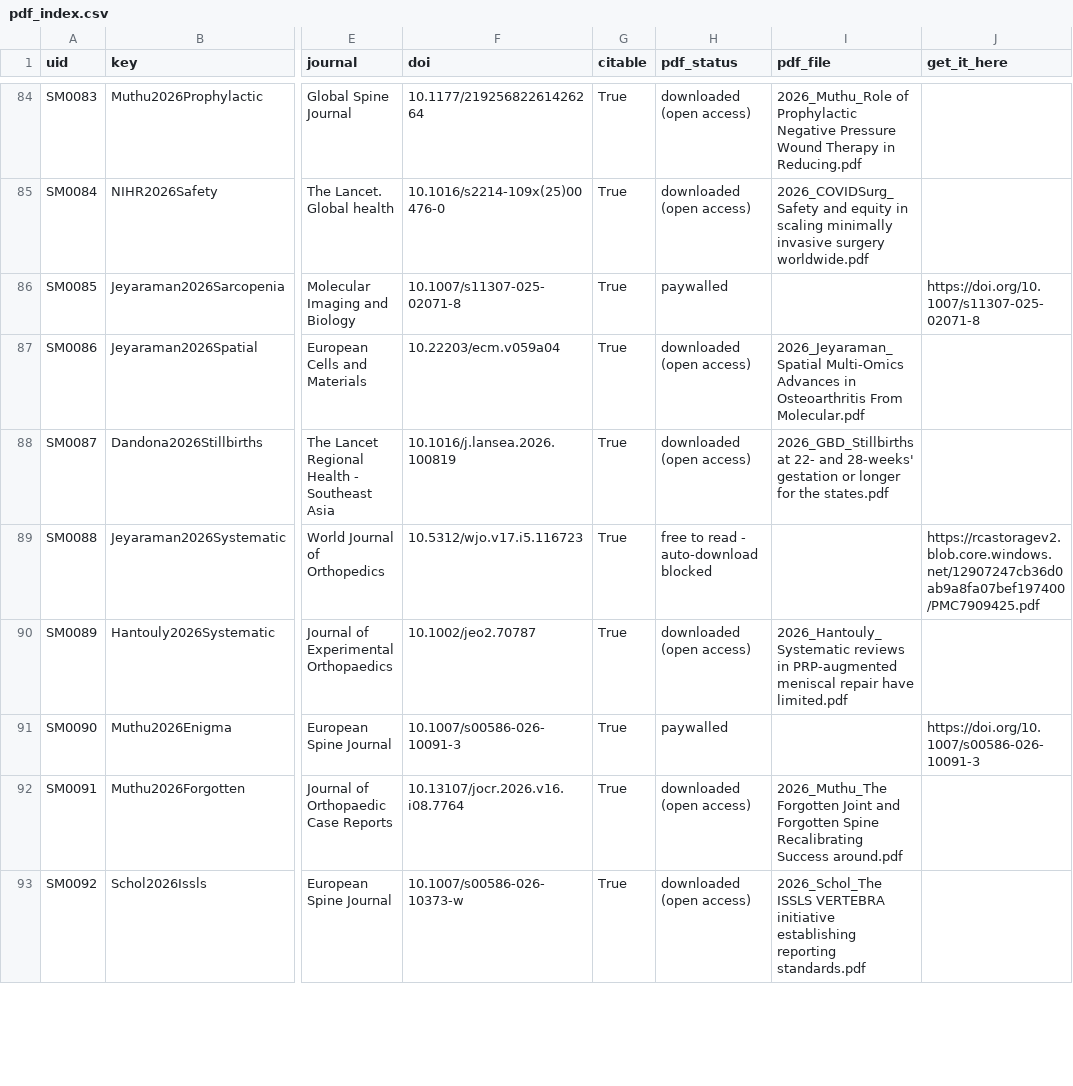
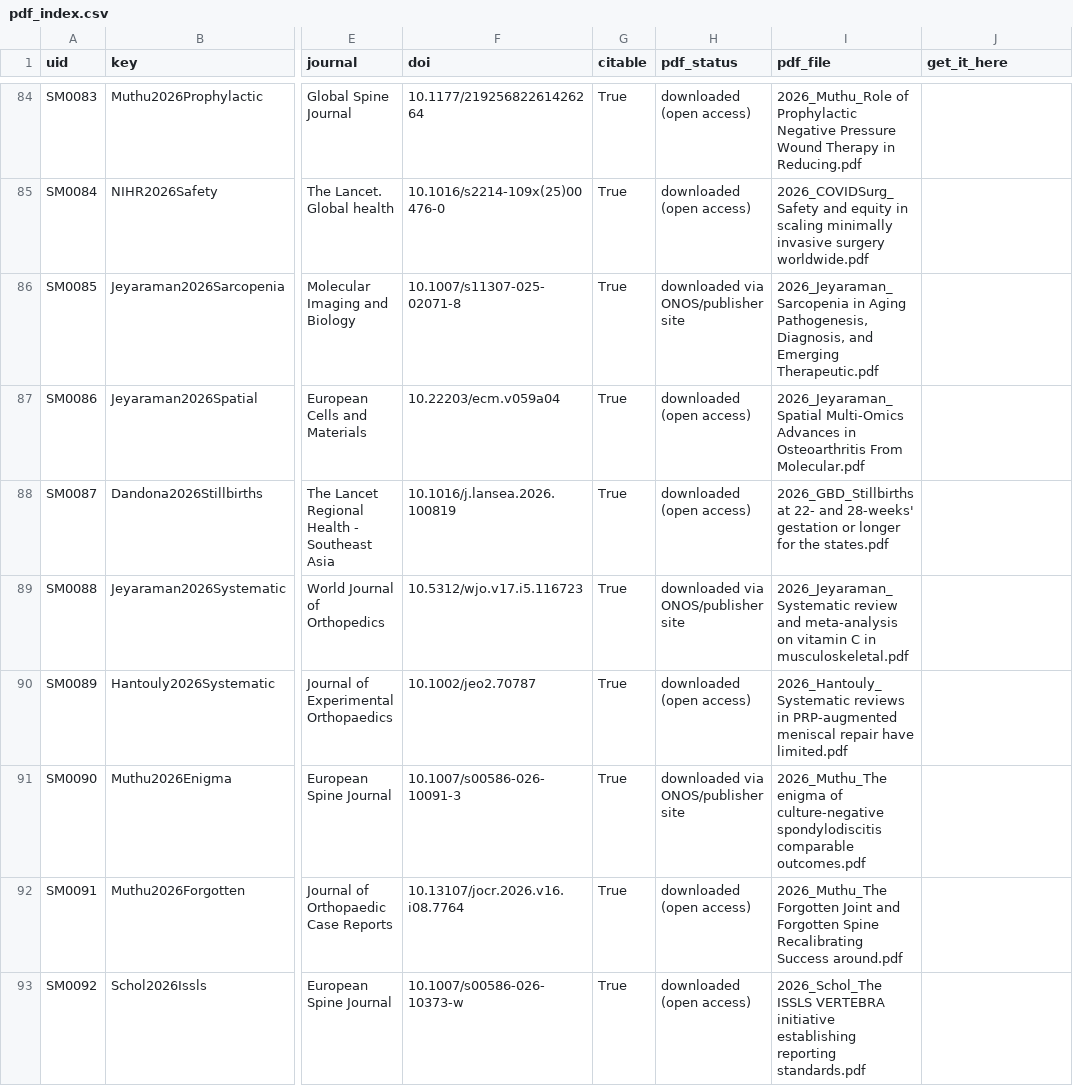
Before and after one commit to drsathishmuthu/drsathishmuthu.github.io, a CSV file: publications/pdf_index.csv, drawn as a sheet; only a part is shown, gaps mark what is left out; the diff covers the shown part only; the diff names each change by its address in the sheet, - before the commit and + after, or states it on an @@ line.

```diff
--- a/publications/pdf_index.csv
+++ b/publications/pdf_index.csv
-H86 (pdf_status): paywalled
+H86 (pdf_status): downloaded via ONOS/publisher site
-I86 (pdf_file): (empty)
+I86 (pdf_file): 2026_Jeyaraman_Sarcopenia in Aging Pathogenesis, Diagnosis, and Emerging Therapeutic.pdf
-J86 (get_it_here): https://doi.org/10.1007/s11307-025-02071-8
+J86 (get_it_here): (empty)
-H89 (pdf_status): free to read - auto-download blocked
+H89 (pdf_status): downloaded via ONOS/publisher site
-I89 (pdf_file): (empty)
+I89 (pdf_file): 2026_Jeyaraman_Systematic review and meta-analysis on vitamin C in musculoskeletal.pdf
-J89 (get_it_here): https://rcastoragev2.blob.core.windows.net/12907247cb36d0ab9a8fa07bef197400/PMC7909425.pdf
+J89 (get_it_here): (empty)
-H91 (pdf_status): paywalled
+H91 (pdf_status): downloaded via ONOS/publisher site
-I91 (pdf_file): (empty)
+I91 (pdf_file): 2026_Muthu_The enigma of culture-negative spondylodiscitis comparable outcomes.pdf
-J91 (get_it_here): https://doi.org/10.1007/s00586-026-10091-3
+J91 (get_it_here): (empty)
```
Also changed, not shown: 141 edited cells elsewhere in this file.
